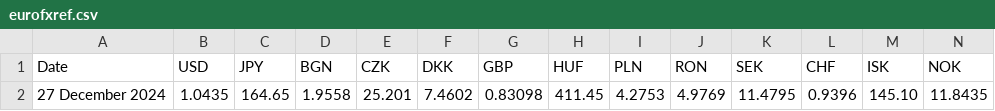
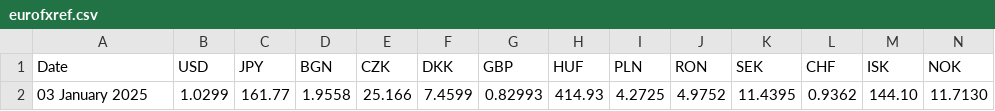
Before and after one commit to alexprengere/currencyconverter, a CSV file: currency_converter/eurofxref.csv, drawn as a sheet; only a part is shown; removed rows and columns are numbered as before the commit, all else as after; rows hold the shown columns only; the diff names each change by its address in the sheet, - before the commit and + after, or states it on an @@ line.

Commit message:
Update data

```diff
--- a/currency_converter/eurofxref.csv
+++ b/currency_converter/eurofxref.csv
-row 2: 27 December 2024 | 1.0435 | 164.65 | 1.9558 | 25.201 | 7.4602 | 0.83098 | 411.45 | 4.2753 | 4.9769 | 11.4795 | 0.9396 | 145.10 | 11.8435
+row 2: 03 January 2025 | 1.0299 | 161.77 | 1.9558 | 25.166 | 7.4599 | 0.82993 | 414.93 | 4.2725 | 4.9752 | 11.4395 | 0.9362 | 144.10 | 11.7130
```
Also changed, not shown: 1 other file.
